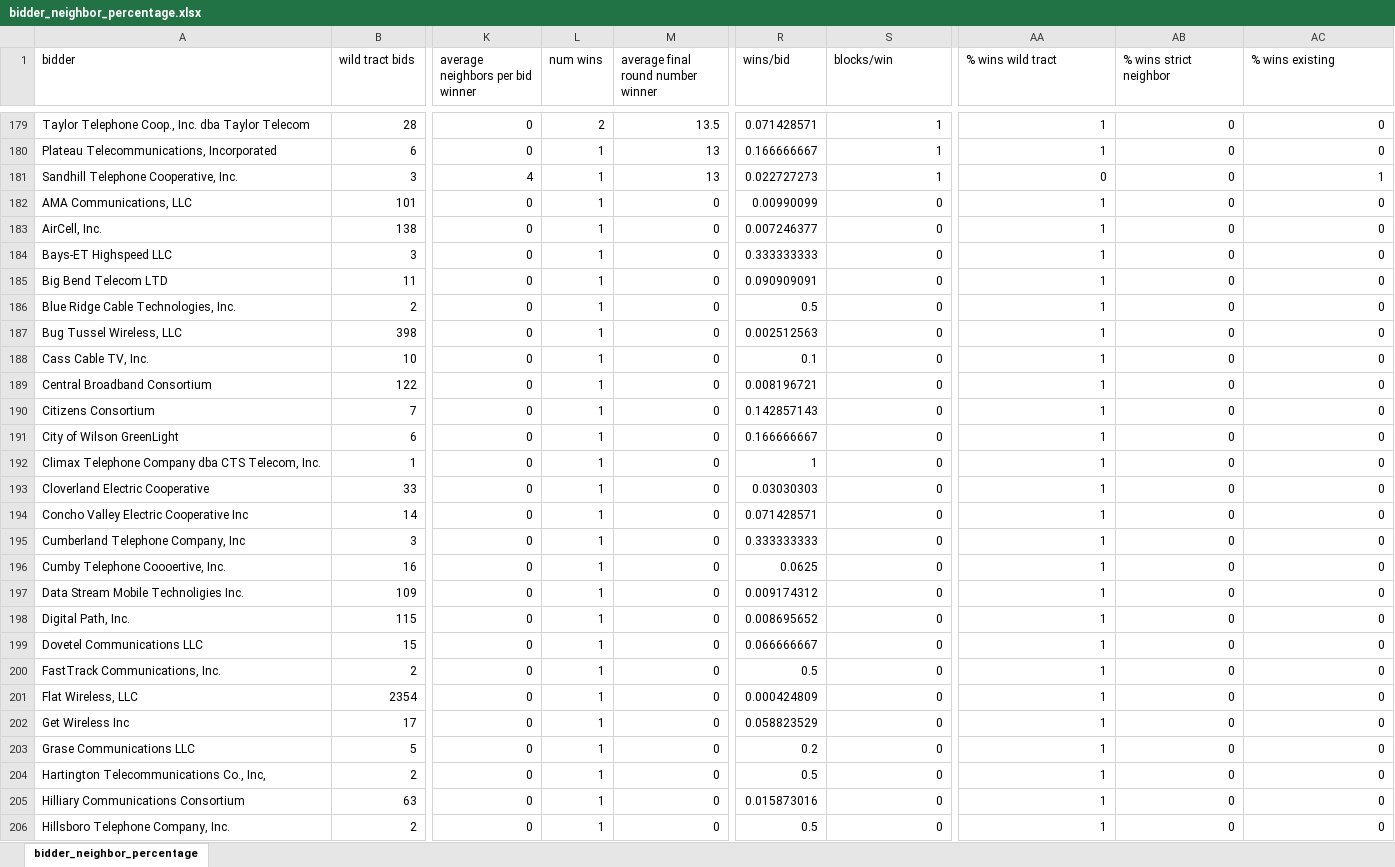
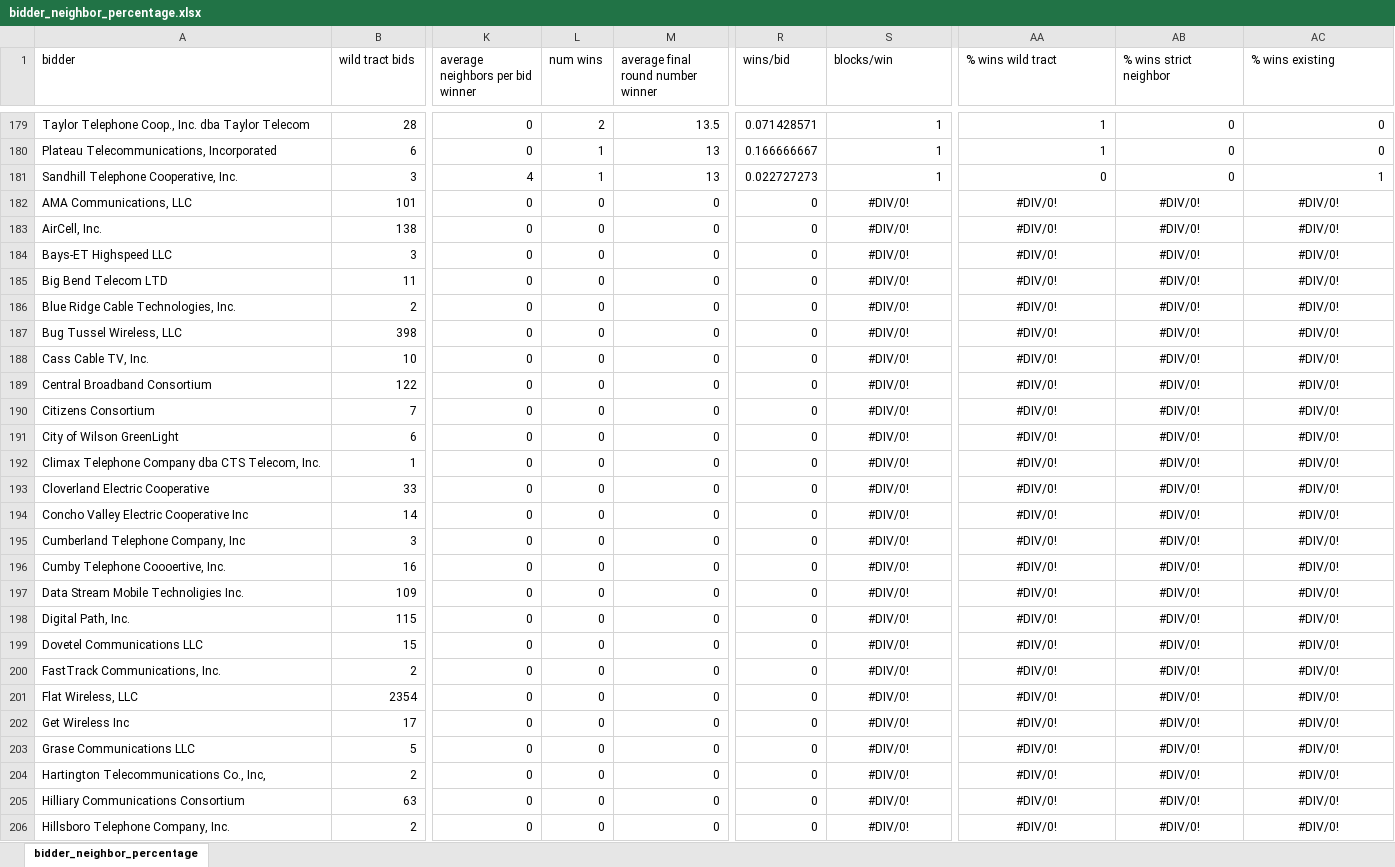
Before and after one commit to PrathamSoni/FCC904, an Excel workbook: bidder_neighbor_percentage.xlsx, sheet bidder_neighbor_percentage, drawn as a sheet; only a part is shown, gaps mark what is left out; values as stored, in another font and other column widths than the file's, no borders; the diff covers the shown part only; the diff names each change by its address in the sheet, - before the commit and + after, or states it on an @@ line.

Commit message:
no more fake winners allowed

```diff
--- a/bidder_neighbor_percentage.xlsx (sheet bidder_neighbor_percentage)
+++ b/bidder_neighbor_percentage.xlsx (sheet bidder_neighbor_percentage)
-L182:L206 (num wins): 1
+L182:L206 (num wins): 0
-R182 (wins/bid): 0.00990099
+R182 (wins/bid): 0
-S182:S206 (blocks/win): 0
+S182:S206 (blocks/win): #DIV/0!
-S182:S206 alignment: right
+S182:S206 alignment: center
-AA182:AA206 (% wins wild tract): 1
+AA182:AA206 (% wins wild tract): #DIV/0!
-AA182:AC206 alignment: right
+AA182:AC206 alignment: center
-AB182:AB206 (% wins strict neighbor): 0
+AB182:AB206 (% wins strict neighbor): #DIV/0!
-AC182:AC206 (% wins existing): 0
+AC182:AC206 (% wins existing): #DIV/0!
-R183 (wins/bid): 0.007246377
+R183 (wins/bid): 0
-R184 (wins/bid): 0.333333333
+R184 (wins/bid): 0
-R185 (wins/bid): 0.090909091
+R185 (wins/bid): 0
-R186 (wins/bid): 0.5
+R186 (wins/bid): 0
-R187 (wins/bid): 0.002512563
+R187 (wins/bid): 0
-R188 (wins/bid): 0.1
+R188 (wins/bid): 0
-R189 (wins/bid): 0.008196721
+R189 (wins/bid): 0
-R190 (wins/bid): 0.142857143
+R190 (wins/bid): 0
-R191 (wins/bid): 0.166666667
+R191 (wins/bid): 0
-R192 (wins/bid): 1
+R192 (wins/bid): 0
-R193 (wins/bid): 0.03030303
+R193 (wins/bid): 0
-R194 (wins/bid): 0.071428571
+R194 (wins/bid): 0
-R195 (wins/bid): 0.333333333
+R195 (wins/bid): 0
-R196 (wins/bid): 0.0625
+R196 (wins/bid): 0
-R197 (wins/bid): 0.009174312
+R197 (wins/bid): 0
-R198 (wins/bid): 0.008695652
+R198 (wins/bid): 0
-R199 (wins/bid): 0.066666667
+R199 (wins/bid): 0
-R200 (wins/bid): 0.5
+R200 (wins/bid): 0
-R201 (wins/bid): 0.000424809
+R201 (wins/bid): 0
-R202 (wins/bid): 0.058823529
+R202 (wins/bid): 0
-R203 (wins/bid): 0.2
+R203 (wins/bid): 0
-R204 (wins/bid): 0.5
+R204 (wins/bid): 0
-R205 (wins/bid): 0.015873016
+R205 (wins/bid): 0
-R206 (wins/bid): 0.5
+R206 (wins/bid): 0
```
Also changed, not shown: 666 edited cells and cell formats elsewhere in this sheet, 2 other files.
